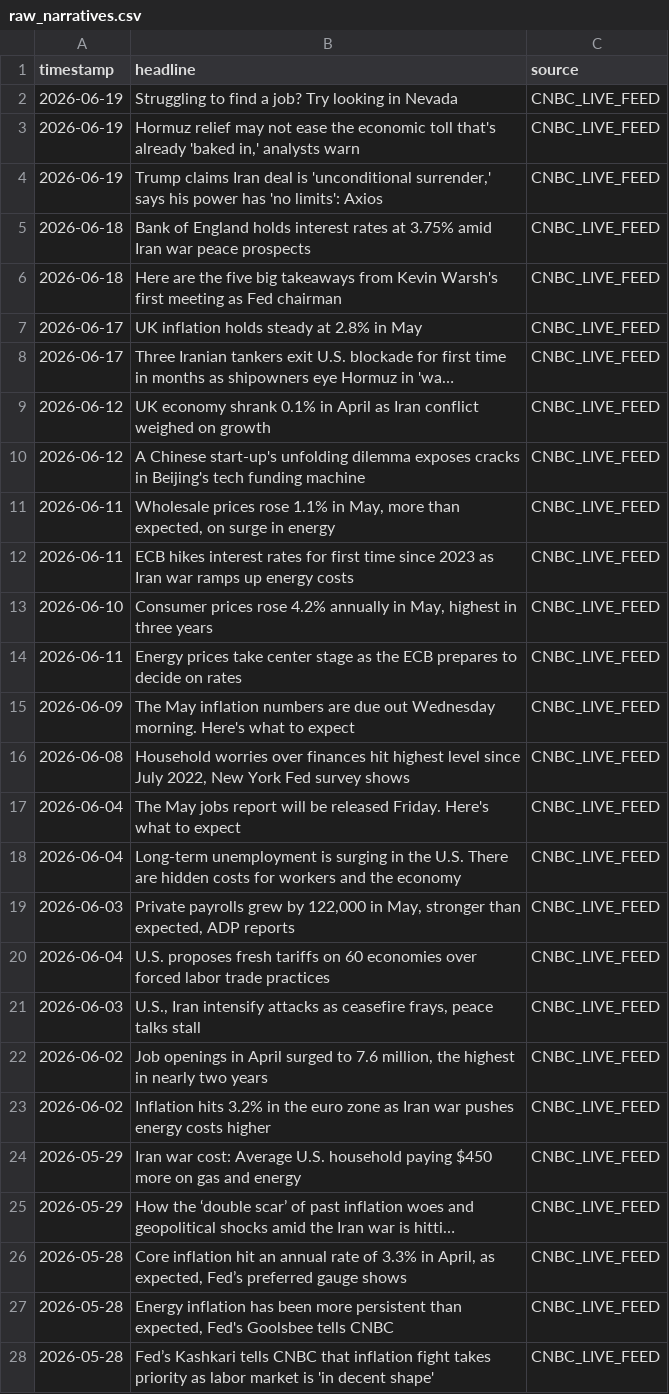
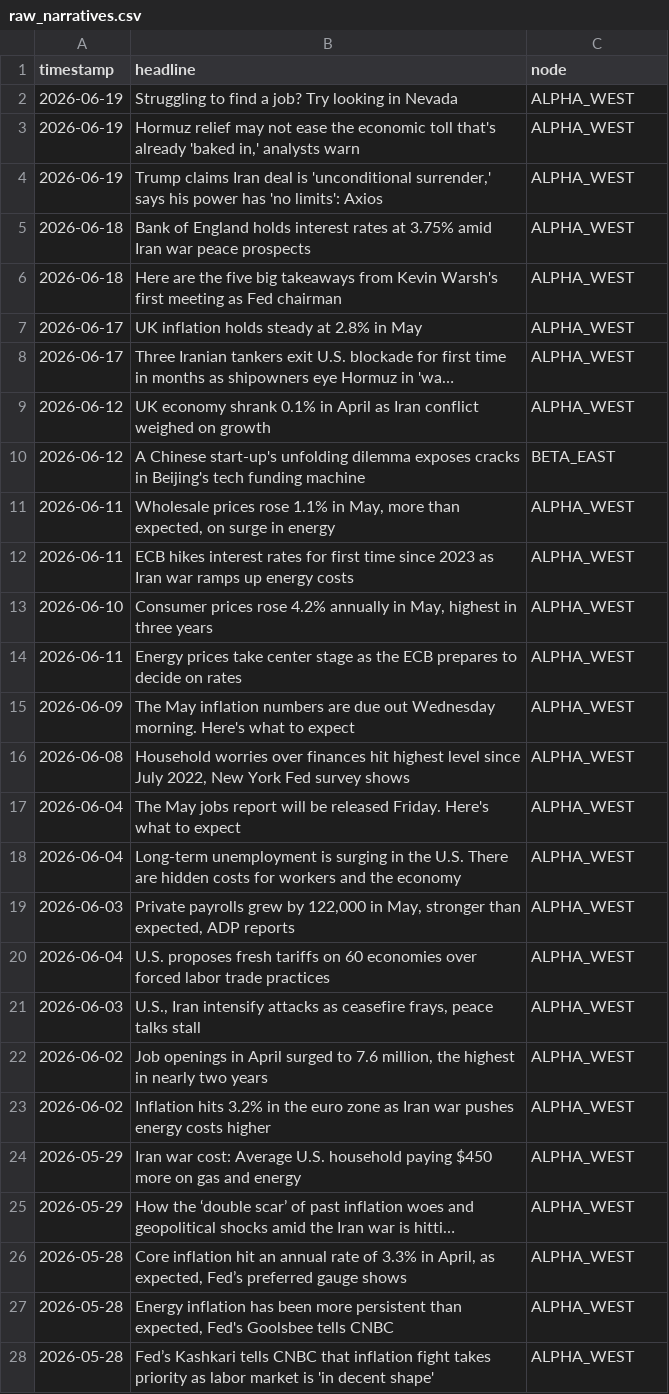
Before and after one commit to delpinojacobo-droid/gyrox_mvp, a CSV file: raw_narratives.csv, drawn as a sheet; only a part is shown; long unchanged cells end in …; the diff covers the shown part only; the diff names each change by its address in the sheet, - before the commit and + after, or states it on an @@ line.

Commit message:
Upgrade model core to asymmetric dual-node sovereign spread framework

```diff
--- a/raw_narratives.csv
+++ b/raw_narratives.csv
-C1: source
+C1: node
-C2:C9 (node): CNBC_LIVE_FEED
+C2:C9 (node): ALPHA_WEST
-C10 (node): CNBC_LIVE_FEED
+C10 (node): BETA_EAST
-C11:C28 (node): CNBC_LIVE_FEED
+C11:C28 (node): ALPHA_WEST
```
Also changed, not shown: 3 edited cells elsewhere in this file, 6 other files.
